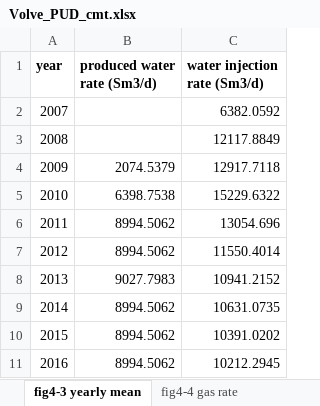
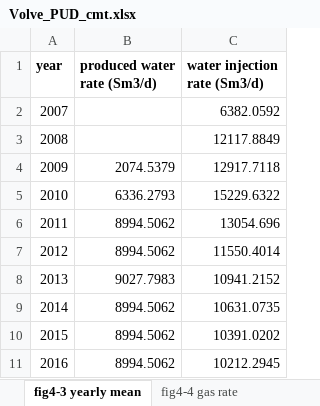
Before and after one commit to equinor/ref-class-concept-select, an Excel workbook: data/volve/reports/md/Volve_PUD_cmt.xlsx, sheet fig4-3 yearly mean, drawn as a sheet; values as stored, in another font and other column widths than the file's, no borders; the diff names each change by its address in the sheet, - before the commit and + after, or states it on an @@ line.

```diff
--- a/data/volve/reports/md/Volve_PUD_cmt.xlsx (sheet fig4-3 yearly mean)
+++ b/data/volve/reports/md/Volve_PUD_cmt.xlsx (sheet fig4-3 yearly mean)
-B5 (produced water rate (Sm3/d)): 6398.7538
+B5 (produced water rate (Sm3/d)): 6336.2793
```
Also changed, not shown: sheet fig4-3 produced water rate, 33 other files.
